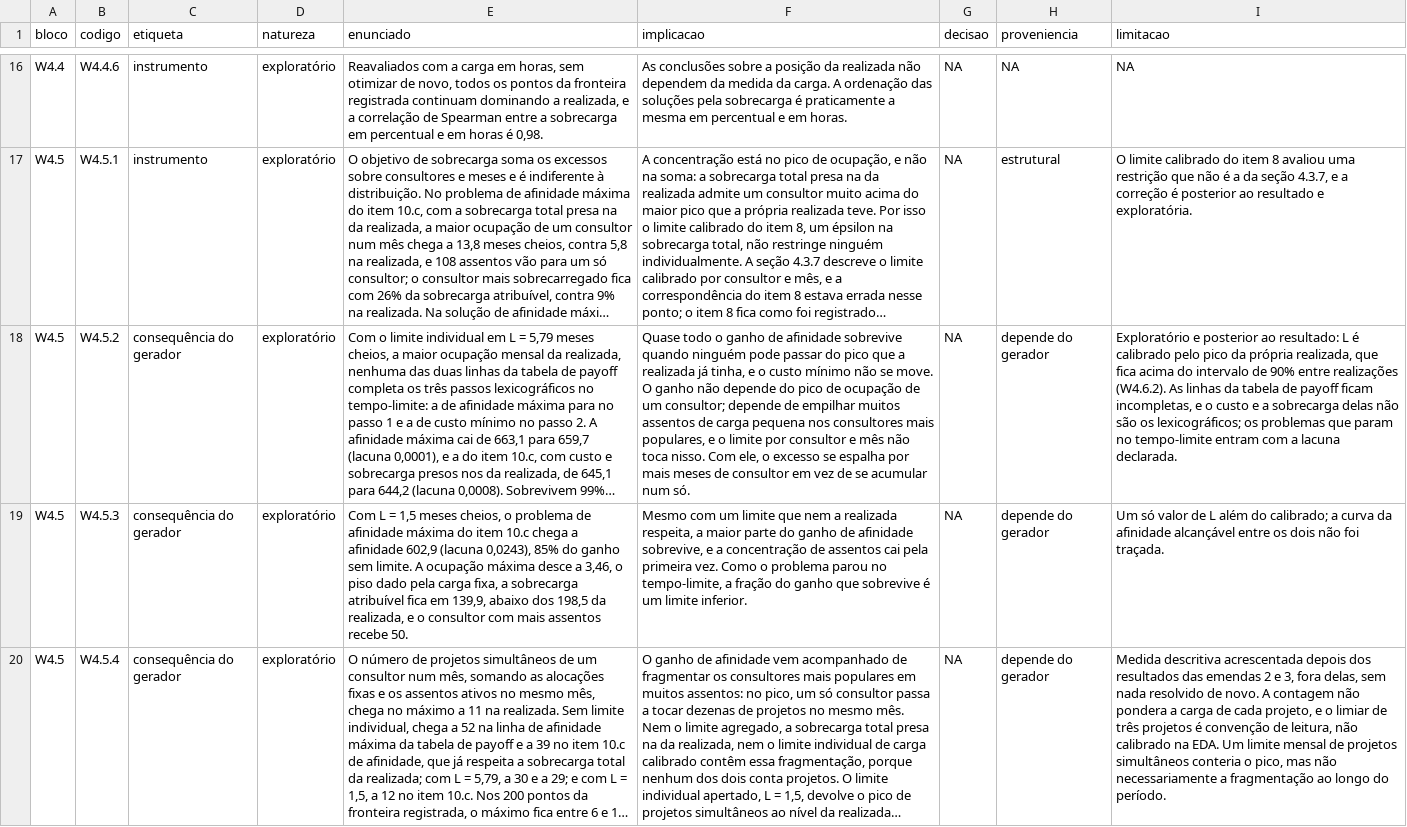
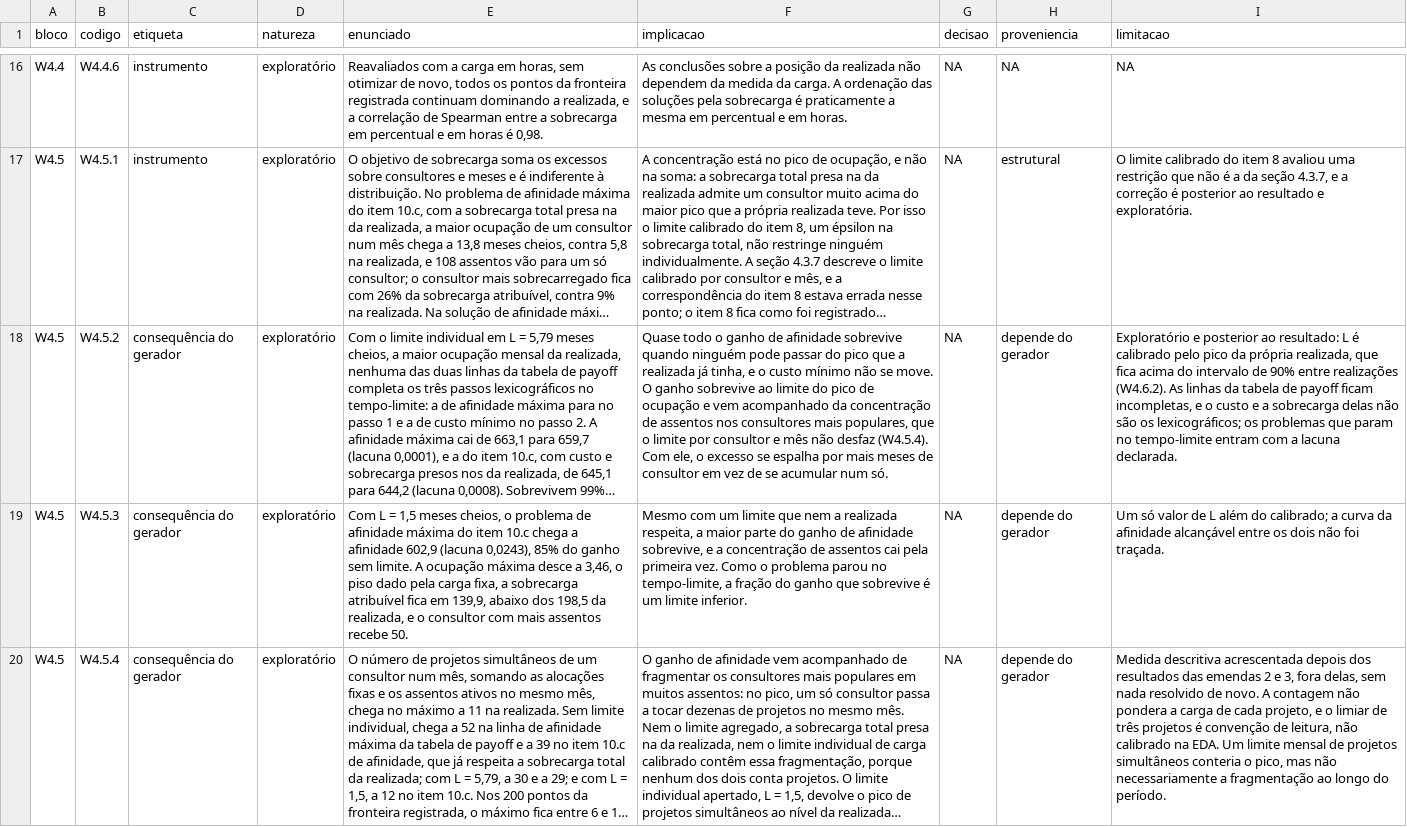
Before and after one commit to rafamesqm/allocation-framework, a CSV file: outputs/tables/achados_w4.csv, drawn as a sheet; only a part is shown, gaps mark what is left out; long unchanged cells end in …; the diff names each change by its address in the sheet, - before the commit and + after, or states it on an @@ line.

Commit message:
feat: exporta a fronteira principal e alinha o achado W4.5.2
Exporta os 200 pontos da fronteira registrada da semente principal, sem resolver nada de novo, com o custo em relacao a realizada. Reescreve a implicacao do W4.5.2 sem causalidade, em linha com o W4.5.4.

```diff
--- a/outputs/tables/achados_w4.csv
+++ b/outputs/tables/achados_w4.csv
-F18 (implicacao): …O ganho não depende do pico de ocupação de um consultor; depende de empilhar muitos assentos de carga pequena nos consultores mais populares, e o limite por consultor e mês não toca nisso. Com ele,…
+F18 (implicacao): …O ganho sobrevive ao limite do pico de ocupação e vem acompanhado da concentração de assentos nos consultores mais populares, que o limite por consultor e mês não desfaz (W4.5.4). Com ele,…
```
Also changed, not shown: 4 other files.
